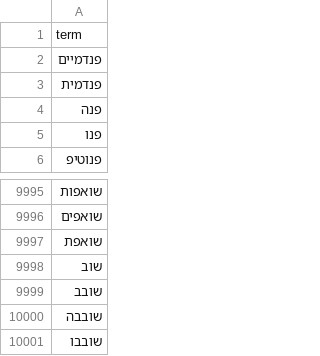
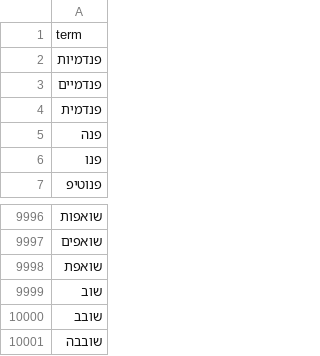
Before and after one commit to omerdayan123/atlas-hebrew-filter, a CSV file: data/whitelist_parts/whitelist_words_part_011.csv, drawn as a sheet; only a part is shown, gaps mark what is left out.

```diff
--- a/data/whitelist_parts/whitelist_words_part_011.csv
+++ b/data/whitelist_parts/whitelist_words_part_011.csv
@@ -1,2 +1,3 @@
 term
+פנדמיות
 פנדמיים
@@ -10000,2 +10001 @@ term
 שובבה
-שובבו
```
Also changed, not shown: data/blacklist.csv, data/blacklist_words.csv, 9 other files.
